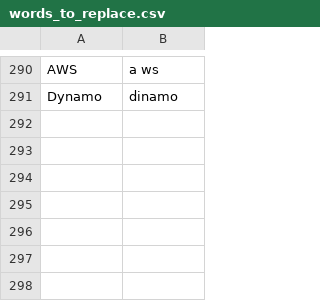
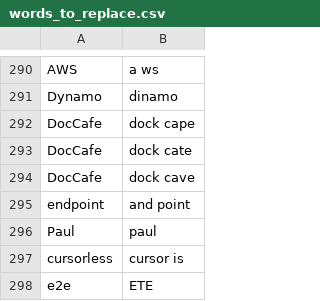
Before and after one commit to thetomcraig/community, a CSV file: settings/words_to_replace.csv, drawn as a sheet; only a part is shown, gaps mark what is left out.

Commit message:
words to replace

```diff
--- a/settings/words_to_replace.csv
+++ b/settings/words_to_replace.csv
@@ -291 +291,8 @@ AWS,a ws
 Dynamo,dinamo
+DocCafe,dock cape
+DocCafe,dock cate
+DocCafe,dock cave
+endpoint,and point
+Paul,paul
+cursorless,cursor is
+e2e,ETE
```
